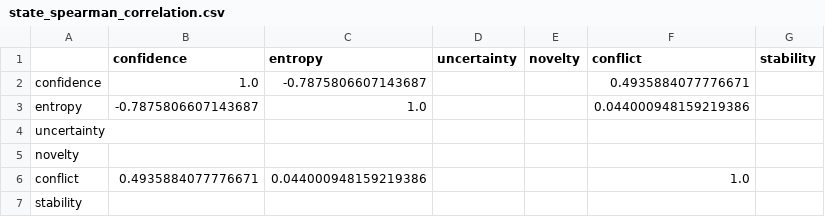
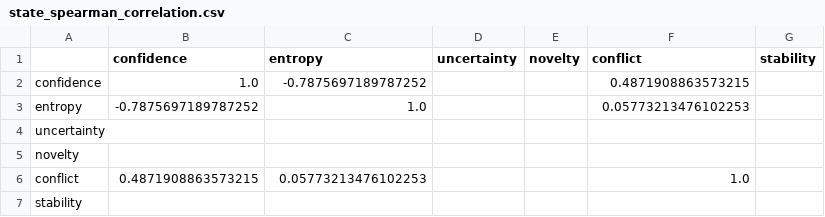
Before and after one commit to SurweeshSP/temperature-regulation, a CSV file: outputs/phase2/tables/state_spearman_correlation.csv, drawn as a sheet.

```diff
--- a/outputs/phase2/tables/state_spearman_correlation.csv
+++ b/outputs/phase2/tables/state_spearman_correlation.csv
@@ -1,7 +1,7 @@
 ,confidence,entropy,uncertainty,novelty,conflict,stability
-confidence,1.0,-0.7875806607143687,,,0.4935884077776671,
-entropy,-0.7875806607143687,1.0,,,0.044000948159219386,
+confidence,1.0,-0.7875697189787252,,,0.4871908863573215,
+entropy,-0.7875697189787252,1.0,,,0.05773213476102253,
 uncertainty,,,,,,
 novelty,,,,,,
-conflict,0.4935884077776671,0.044000948159219386,,,1.0,
+conflict,0.4871908863573215,0.05773213476102253,,,1.0,
 stability,,,,,,
```
Also changed, not shown: outputs/phase2/raw/all_results_combined.csv, outputs/phase2/raw/paired_results_phase2_seed42.csv, 11 other files.
